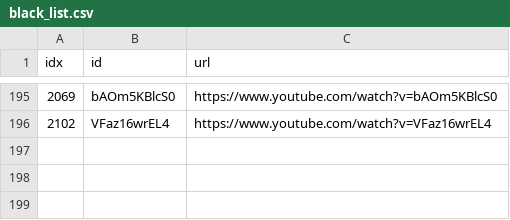
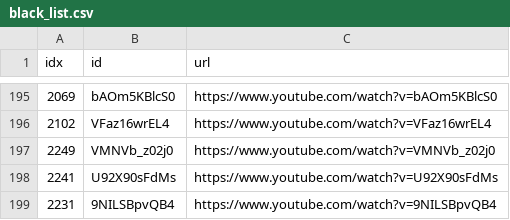
Before and after one commit to sumsjp/Drberg, a CSV file: src/black_list.csv, drawn as a sheet; only a part is shown, gaps mark what is left out; the diff names each change by its address in the sheet, - before the commit and + after, or states it on an @@ line.

```diff
--- a/src/black_list.csv
+++ b/src/black_list.csv
+row 197: 2249 | VMNVb_z02j0 | https://www.youtube.com/watch?v=VMNVb_z02j0
+row 198: 2241 | U92X90sFdMs | https://www.youtube.com/watch?v=U92X90sFdMs
+row 199: 2231 | 9NILSBpvQB4 | https://www.youtube.com/watch?v=9NILSBpvQB4
```
Also changed, not shown: src/video_list.csv, 41 other files.
